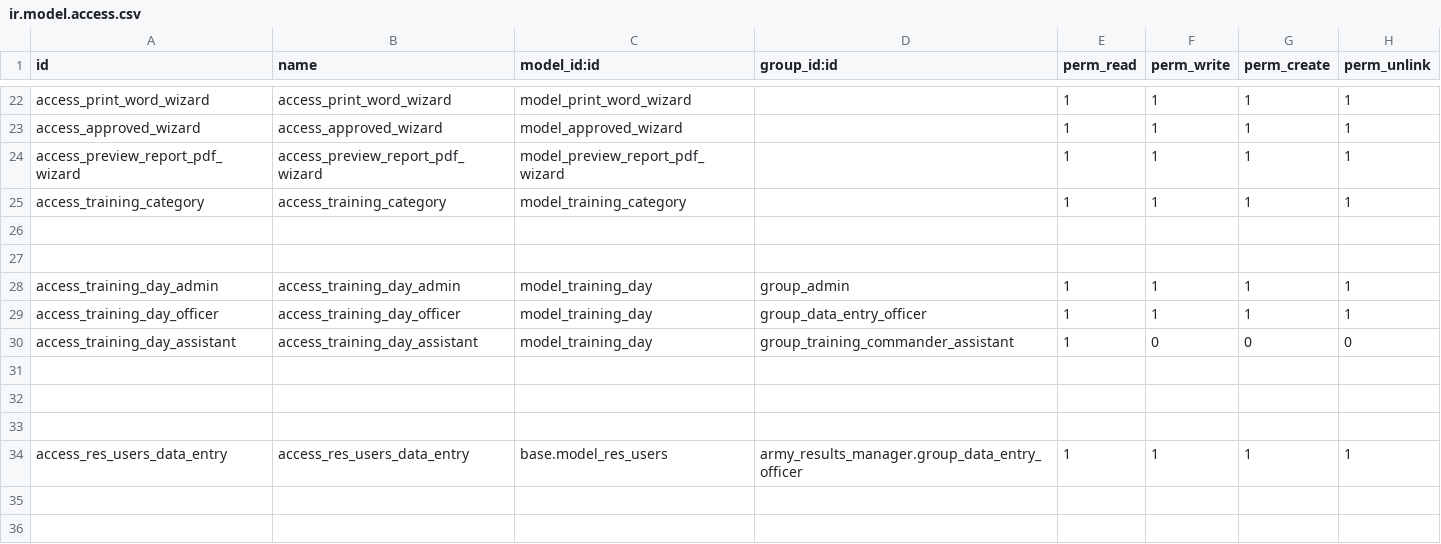
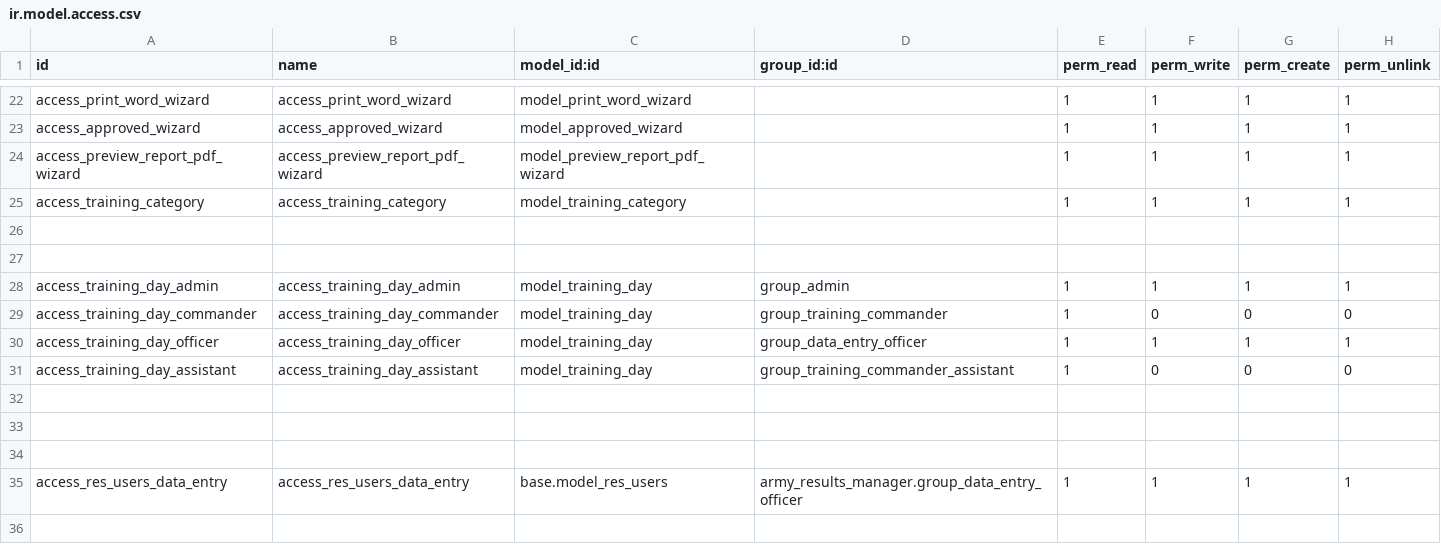
Before and after one commit to huydh1900/army_results, a CSV file: army_results_manager/security/ir.model.access.csv, drawn as a sheet; only a part is shown, gaps mark what is left out; the shorter side is filled out with more unchanged rows; the diff names each change by its address in the sheet, - before the commit and + after, or states it on an @@ line.

```diff
--- a/army_results_manager/security/ir.model.access.csv
+++ b/army_results_manager/security/ir.model.access.csv
+row 29: access_training_day_commander | access_training_day_commander | model_training_day | group_training_commander | 1 | 0 | 0 | 0
```
Also changed, not shown: 5 other files.
